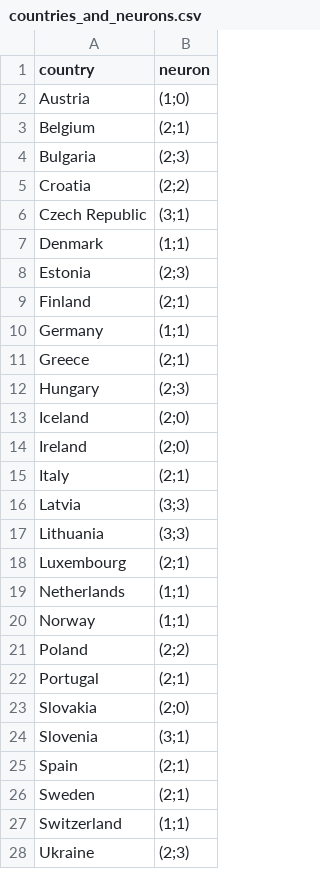
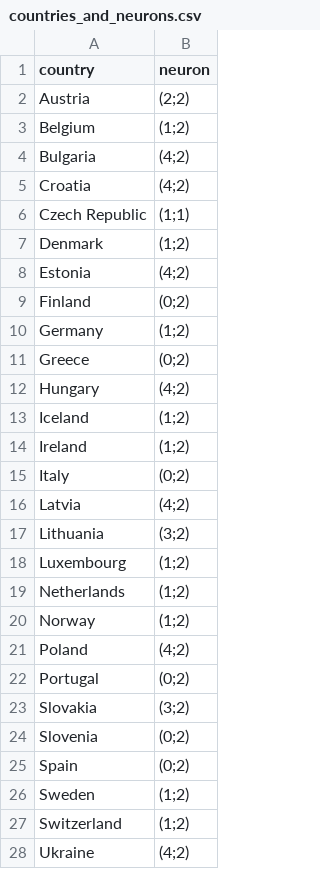
Before and after one commit to tpuig99/SIA, a CSV file: TP4/Executables/data/countries_and_neurons.csv, drawn as a sheet; only a part is shown; the diff covers the shown part only.

```diff
--- a/TP4/Executables/data/countries_and_neurons.csv
+++ b/TP4/Executables/data/countries_and_neurons.csv
@@ -1,28 +1,28 @@
 country,neuron
-Austria,(1;0)
-Belgium,(2;1)
-Bulgaria,(2;3)
-Croatia,(2;2)
-Czech Republic,(3;1)
-Denmark,(1;1)
-Estonia,(2;3)
-Finland,(2;1)
-Germany,(1;1)
-Greece,(2;1)
-Hungary,(2;3)
-Iceland,(2;0)
-Ireland,(2;0)
-Italy,(2;1)
-Latvia,(3;3)
-Lithuania,(3;3)
-Luxembourg,(2;1)
-Netherlands,(1;1)
-Norway,(1;1)
-Poland,(2;2)
-Portugal,(2;1)
-Slovakia,(2;0)
-Slovenia,(3;1)
-Spain,(2;1)
-Sweden,(2;1)
-Switzerland,(1;1)
-Ukraine,(2;3)
+Austria,(2;2)
+Belgium,(1;2)
+Bulgaria,(4;2)
+Croatia,(4;2)
+Czech Republic,(1;1)
+Denmark,(1;2)
+Estonia,(4;2)
+Finland,(0;2)
+Germany,(1;2)
+Greece,(0;2)
+Hungary,(4;2)
+Iceland,(1;2)
+Ireland,(1;2)
+Italy,(0;2)
+Latvia,(4;2)
+Lithuania,(3;2)
+Luxembourg,(1;2)
+Netherlands,(1;2)
+Norway,(1;2)
+Poland,(4;2)
+Portugal,(0;2)
+Slovakia,(3;2)
+Slovenia,(0;2)
+Spain,(0;2)
+Sweden,(1;2)
+Switzerland,(1;2)
+Ukraine,(4;2)
```
Also changed, not shown: 1 edited cell elsewhere in this file, TP4/Executables/data/distance_matrix.csv, TP4/Executables/data/oja_rule.csv, 6 other files.
